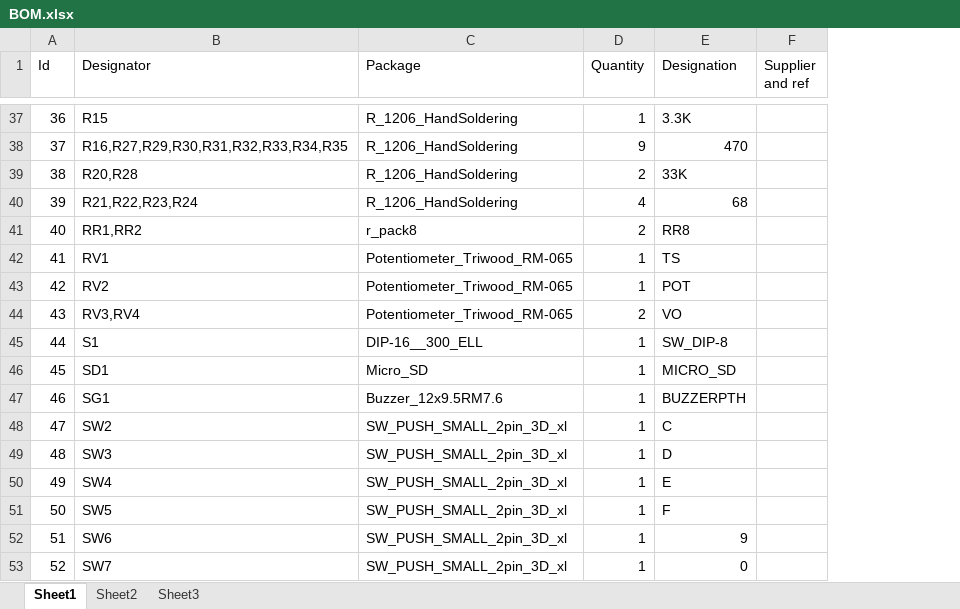
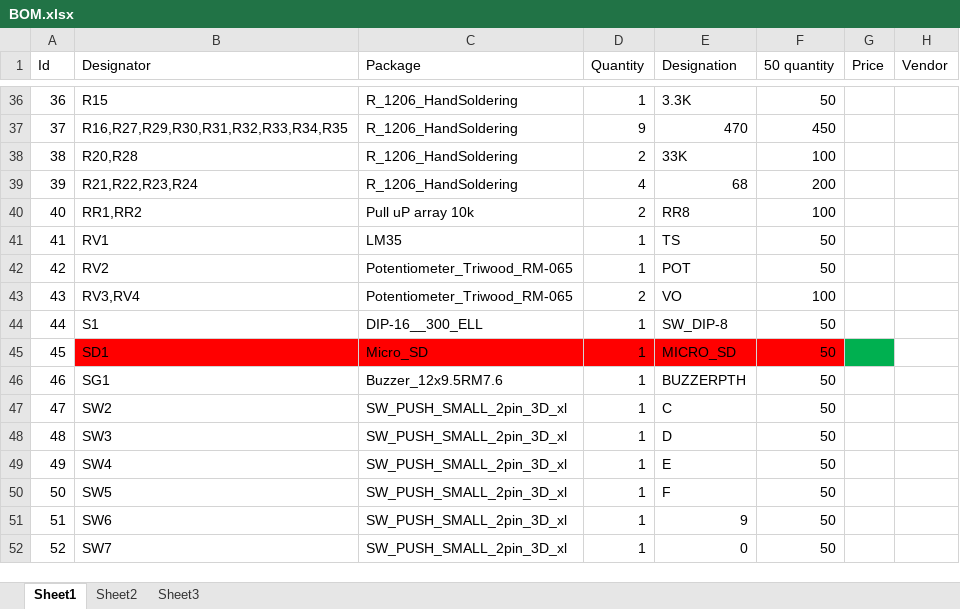
Before and after one commit to ExploreEmbedded/MCUs-Base-Board-DVB-15001, an Excel workbook: Hardware/BOM.xlsx, sheet Sheet1, drawn as a sheet; only a part is shown, gaps mark what is left out; values as stored, in another font and other column widths than the file's, no borders; removed rows and columns are numbered as before the commit, all else as after; the diff covers the shown part only; the diff names each change by its address in the sheet, - before the commit and + after, or states it on an @@ line.

```diff
--- a/Hardware/BOM.xlsx (sheet Sheet1)
+++ b/Hardware/BOM.xlsx (sheet Sheet1)
-column F (Supplier and ref), empty
+column F (50 quantity), rows 36-52: 50 | 450 | 100 | 200 | 100 | 50 | 50 | 100 | 50 | 50 | 50 | 50 | 50 | 50 | 50 | 50 | 50
+column G (Price), empty
+column H (Vendor), empty
-C40 (Package): r_pack8
+C40 (Package): Pull uP array 10k
-C41 (Package): Potentiometer_Triwood_RM-065
+C41 (Package): LM35
-B45:E45 fill: none
+B45:E45 fill: #FF0000
```
Also changed, not shown: 4 removed rows, 20 edited cells and cell formats elsewhere in this sheet, 1 other file.
